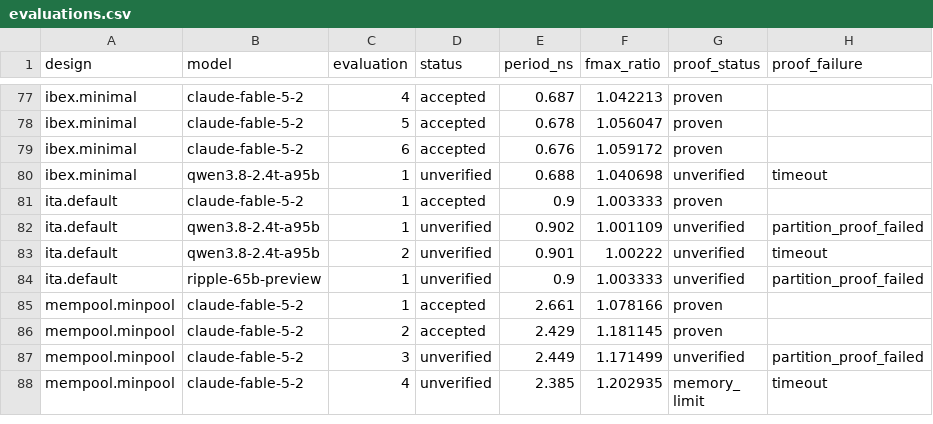
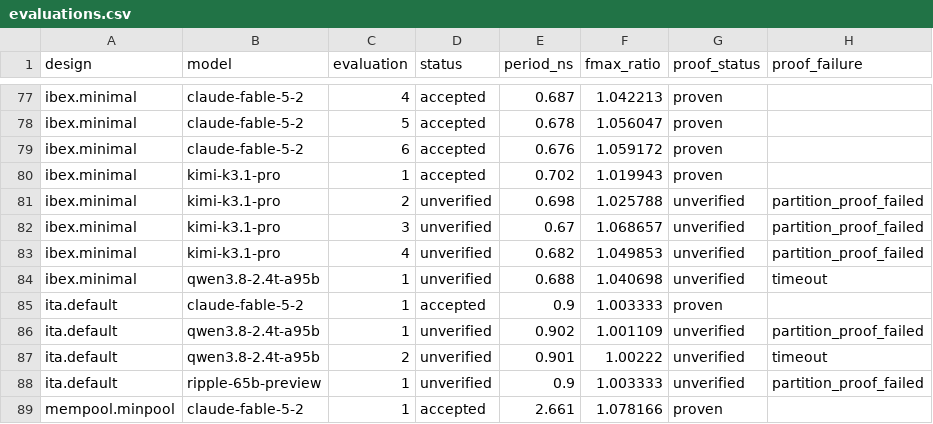
Before and after one commit to partcleda/rtl-fmax-agent-benchmark, a CSV file: results/evaluations.csv, drawn as a sheet; only a part is shown, gaps mark what is left out; the shorter side is filled out with more unchanged rows; the diff names each change by its address in the sheet, - before the commit and + after, or states it on an @@ line.

```diff
--- a/results/evaluations.csv
+++ b/results/evaluations.csv
+row 80: ibex.minimal | kimi-k3.1-pro | 1 | accepted | 0.702 | 1.019943 | proven
+row 81: ibex.minimal | kimi-k3.1-pro | 2 | unverified | 0.698 | 1.025788 | unverified | partition_proof_failed
+row 82: ibex.minimal | kimi-k3.1-pro | 3 | unverified | 0.67 | 1.068657 | unverified | partition_proof_failed
+row 83: ibex.minimal | kimi-k3.1-pro | 4 | unverified | 0.682 | 1.049853 | unverified | partition_proof_failed
```
Also changed, not shown: results/sessions.csv, 7 other files.
